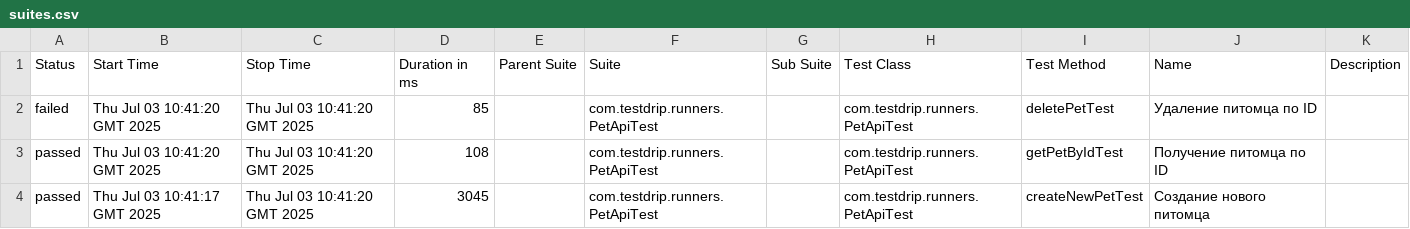
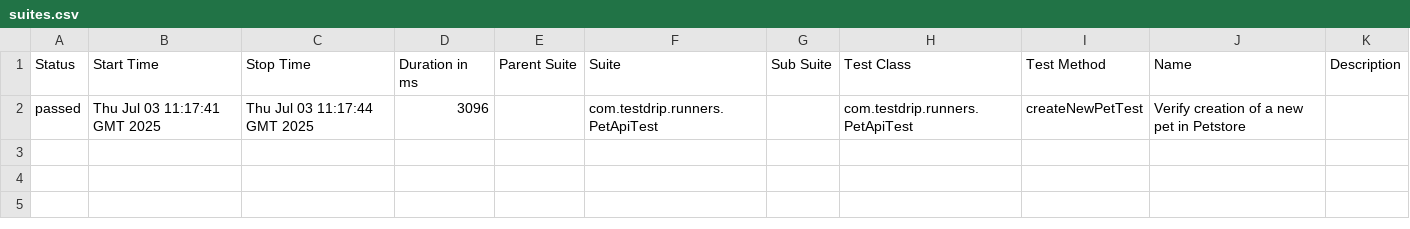
Before and after one commit to makurea/TestDrip, a CSV file: data/suites.csv, drawn as a sheet.

```diff
--- a/data/suites.csv
+++ b/data/suites.csv
@@ -1,4 +1,2 @@
 "Status","Start Time","Stop Time","Duration in ms","Parent Suite","Suite","Sub Suite","Test Class","Test Method","Name","Description"
-"failed","Thu Jul 03 10:41:20 GMT 2025","Thu Jul 03 10:41:20 GMT 2025","85","","com.testdrip.runners.PetApiTest","","com.testdrip.runners.PetApiTest","deletePetTest","Удаление питомца по ID",""
-"passed","Thu Jul 03 10:41:20 GMT 2025","Thu Jul 03 10:41:20 GMT 2025","108","","com.testdrip.runners.PetApiTest","","com.testdrip.runners.PetApiTest","getPetByIdTest","Получение питомца по ID",""
-"passed","Thu Jul 03 10:41:17 GMT 2025","Thu Jul 03 10:41:20 GMT 2025","3045","","com.testdrip.runners.PetApiTest","","com.testdrip.runners.PetApiTest","createNewPetTest","Создание нового питомца",""
+"passed","Thu Jul 03 11:17:41 GMT 2025","Thu Jul 03 11:17:44 GMT 2025","3096","","com.testdrip.runners.PetApiTest","","com.testdrip.runners.PetApiTest","createNewPetTest","Verify creation of a new pet in Petstore",""
```
Also changed, not shown: 31 other files.
